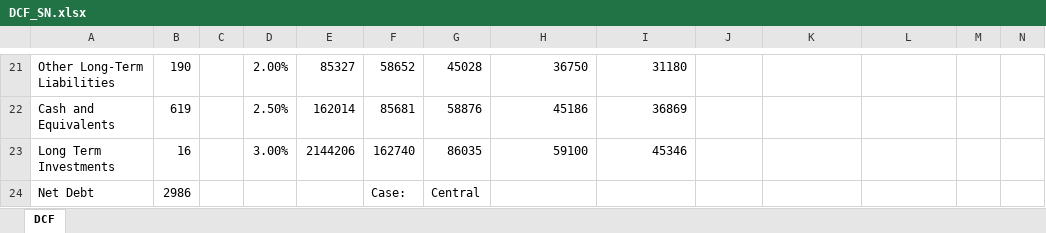
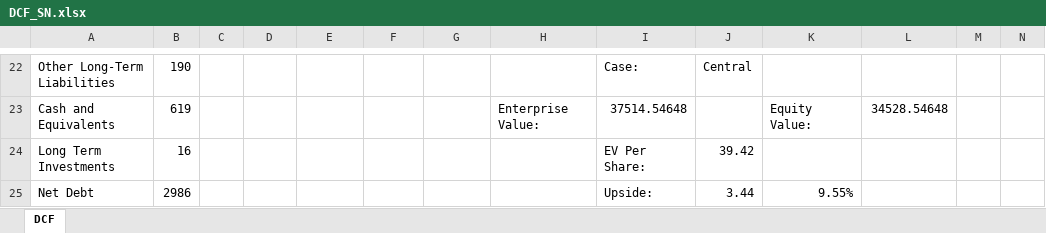
Before and after one commit to davisxp/XD_Grad_Portfolio, an Excel workbook: models/DCF_SN.xlsx, sheet DCF, drawn as a sheet; only a part is shown, gaps mark what is left out; values as stored, in another font and other column widths than the file's, no cell formats; addresses are those after the commit; the diff covers the shown part only; the diff names each change by its address in the sheet, - before the commit and + after, or states it on an @@ line.

```diff
--- a/models/DCF_SN.xlsx (sheet DCF)
+++ b/models/DCF_SN.xlsx (sheet DCF)
-D22: 2.00%
+D22: (empty)
-E22: 85327
+E22: (empty)
-F22: 58652
+F22: (empty)
-G22: 45028
+G22: (empty)
-H22: 36750
+H22: (empty)
-I22: 31180
+I22: Case:
-J22: (empty)
+J22: Central
-D23: 2.50%
+D23: (empty)
-E23: 162014
+E23: (empty)
-F23: 85681
+F23: (empty)
-G23: 58876
+G23: (empty)
-H23: 45186
+H23: Enterprise Value:
-I23: 36869
+I23: 37514.54648
-K23: (empty)
+K23: Equity Value:
-L23: (empty)
+L23: 34528.54648
-D24: 3.00%
+D24: (empty)
-E24: 2144206
+E24: (empty)
-F24: 162740
+F24: (empty)
-G24: 86035
+G24: (empty)
-H24: 59100
+H24: (empty)
-I24: 45346
+I24: EV Per Share:
-J24: (empty)
+J24: 39.42
-F25: Case:
+F25: (empty)
-G25: Central
+G25: (empty)
-I25: (empty)
+I25: Upside:
-J25: (empty)
+J25: 3.44
-K25: (empty)
+K25: 9.55%
```
Also changed, not shown: 2 added rows, 1 removed row and 72 edited cells elsewhere in this sheet, cell formats, formulas that keep their value.
